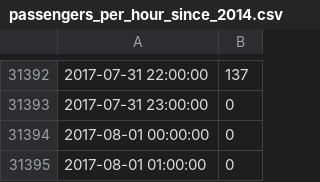
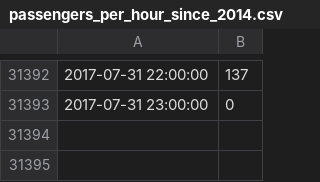
Before and after one commit to willgeary/PredictingTaxiDemandAirports, a CSV file: clean_data/passengers_per_hour_since_2014.csv, drawn as a sheet; only a part is shown, gaps mark what is left out; the diff names each change by its address in the sheet, - before the commit and + after, or states it on an @@ line.

```diff
--- a/clean_data/passengers_per_hour_since_2014.csv
+++ b/clean_data/passengers_per_hour_since_2014.csv
-row 31394: 2017-08-01 00:00:00 | 0
-row 31395: 2017-08-01 01:00:00 | 0
```
Also changed, not shown: 1 other file.
